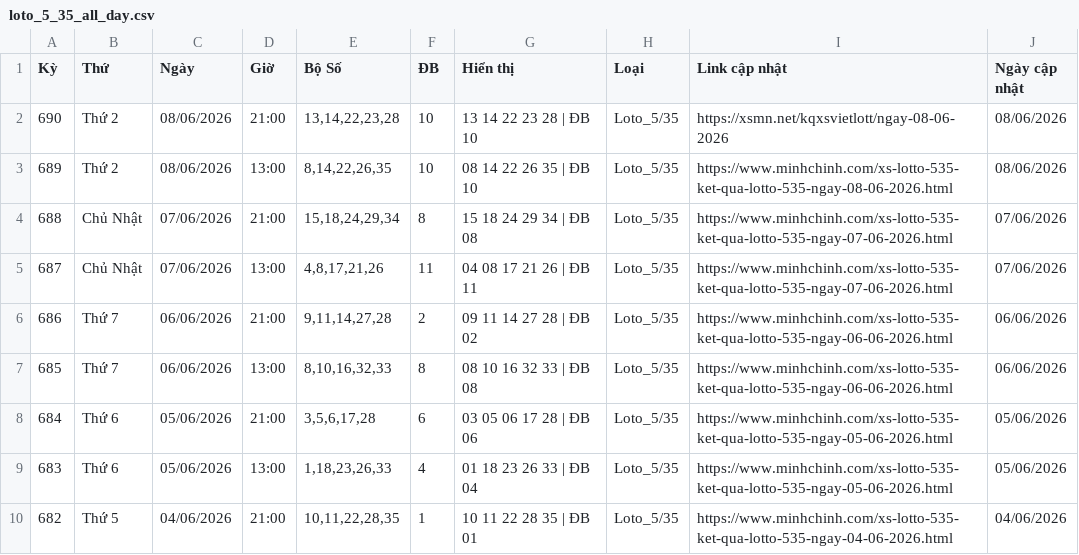
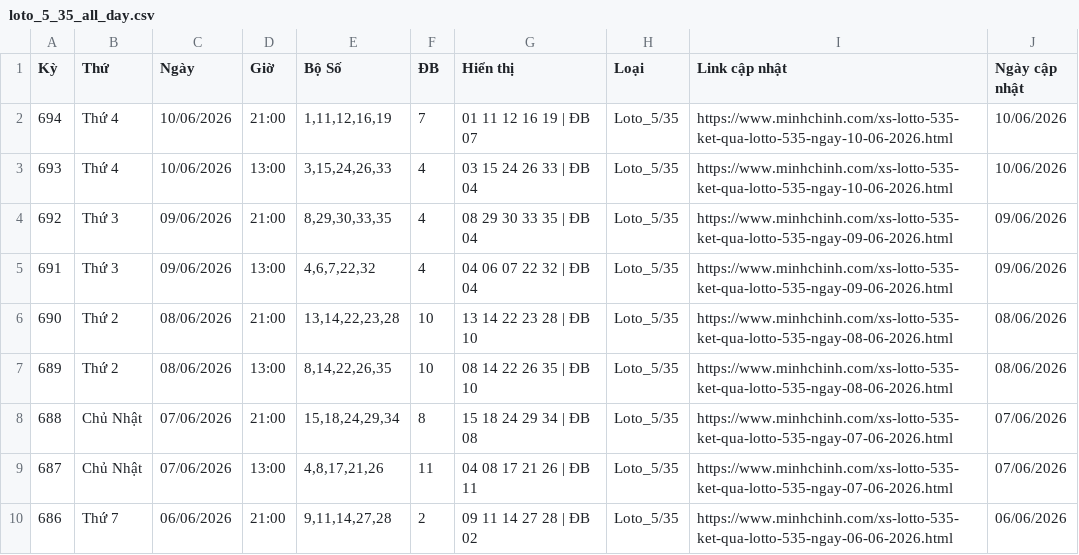
Before and after one commit to LuongTanDat/VietlotFast, a CSV file: data/canonical/loto_5_35_all_day.csv, drawn as a sheet; only a part is shown; the shorter side is filled out with more unchanged rows.

```diff
--- a/data/canonical/loto_5_35_all_day.csv
+++ b/data/canonical/loto_5_35_all_day.csv
@@ -1,3 +1,7 @@
 Kỳ,Thứ,Ngày,Giờ,Bộ Số,ĐB,Hiển thị,Loại,Link cập nhật,Ngày cập nhật
-690,Thứ 2,08/06/2026,21:00,"13,14,22,23,28",10,13 14 22 23 28 | ĐB 10,Loto_5/35,https://xsmn.net/kqxsvietlott/ngay-08-06-2026,08/06/2026
+694,Thứ 4,10/06/2026,21:00,"1,11,12,16,19",7,01 11 12 16 19 | ĐB 07,Loto_5/35,https://www.minhchinh.com/xs-lotto-535-ket-qua-lotto-535-ngay-10-06-2026.html,10/06/2026
+693,Thứ 4,10/06/2026,13:00,"3,15,24,26,33",4,03 15 24 26 33 | ĐB 04,Loto_5/35,https://www.minhchinh.com/xs-lotto-535-ket-qua-lotto-535-ngay-10-06-2026.html,10/06/2026
+692,Thứ 3,09/06/2026,21:00,"8,29,30,33,35",4,08 29 30 33 35 | ĐB 04,Loto_5/35,https://www.minhchinh.com/xs-lotto-535-ket-qua-lotto-535-ngay-09-06-2026.html,09/06/2026
+691,Thứ 3,09/06/2026,13:00,"4,6,7,22,32",4,04 06 07 22 32 | ĐB 04,Loto_5/35,https://www.minhchinh.com/xs-lotto-535-ket-qua-lotto-535-ngay-09-06-2026.html,09/06/2026
+690,Thứ 2,08/06/2026,21:00,"13,14,22,23,28",10,13 14 22 23 28 | ĐB 10,Loto_5/35,https://www.minhchinh.com/xs-lotto-535-ket-qua-lotto-535-ngay-08-06-2026.html,08/06/2026
 689,Thứ 2,08/06/2026,13:00,"8,14,22,26,35",10,08 14 22 26 35 | ĐB 10,Loto_5/35,https://www.minhchinh.com/xs-lotto-535-ket-qua-lotto-535-ngay-08-06-2026.html,08/06/2026
```
Also changed, not shown: data/canonical/max_3d_all_day.csv, data/canonical/max_3d_pro_all_day.csv, 32 other files.
